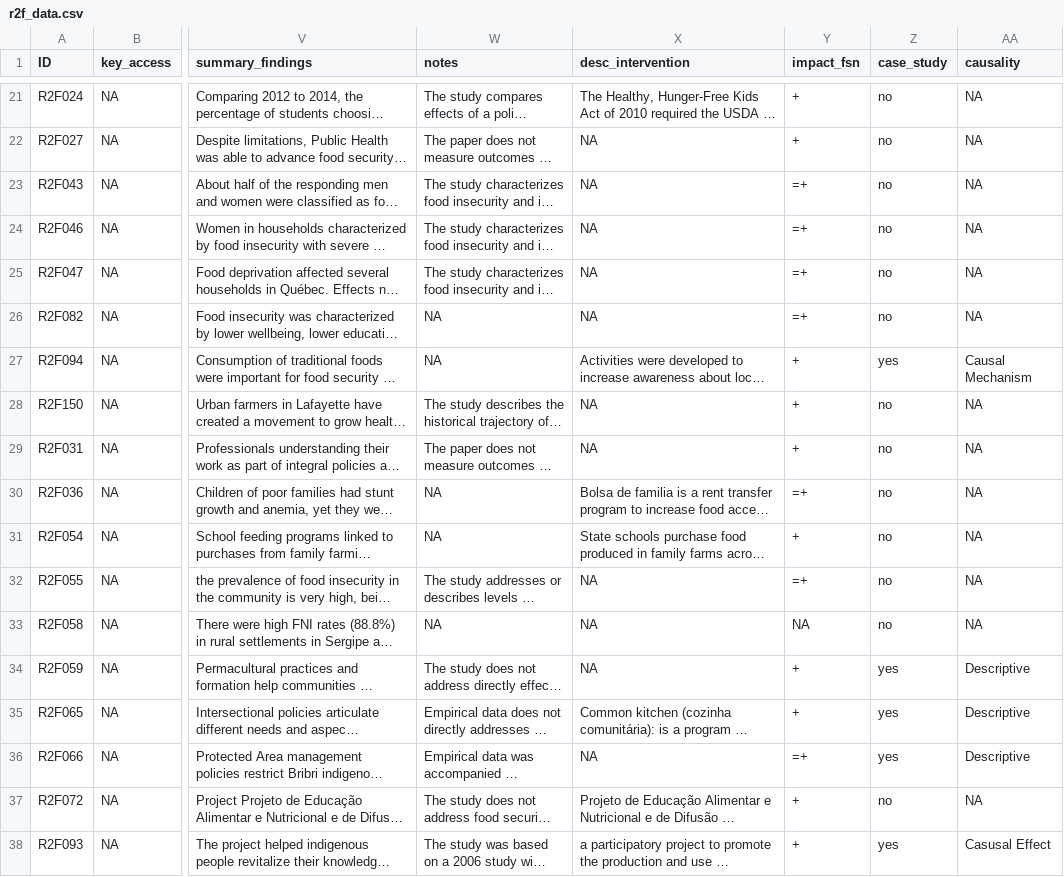
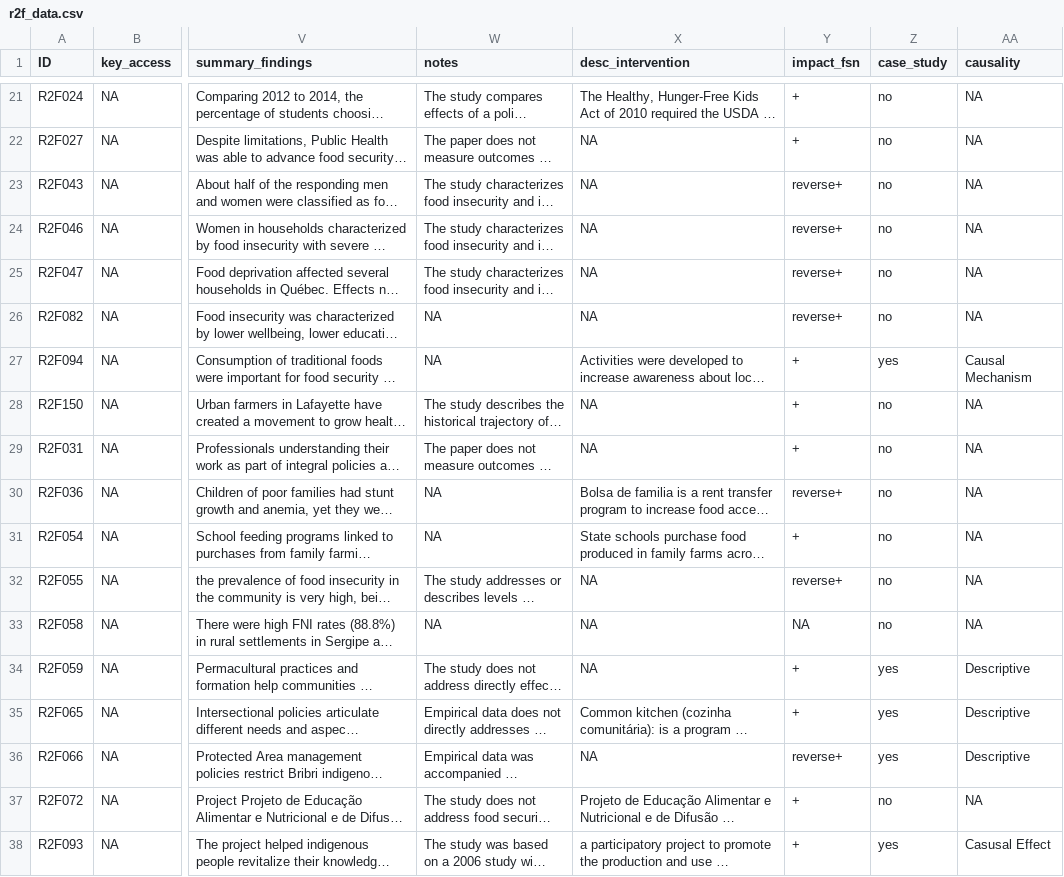
Before and after one commit to devonds/rights_and_food_security, a CSV file: input_data/r2f_data.csv, drawn as a sheet; only a part is shown, gaps mark what is left out; long unchanged cells end in …; the diff covers the shown part only; the diff names each change by its address in the sheet, - before the commit and + after, or states it on an @@ line.

Commit message:
1.  update data cleaning 2. create notebook exploring conditionality and  causality

```diff
--- a/input_data/r2f_data.csv
+++ b/input_data/r2f_data.csv
-Y23:Y26 (impact_fsn): =+
+Y23:Y26 (impact_fsn): reverse+
-Y30 (impact_fsn): =+
+Y30 (impact_fsn): reverse+
-Y32 (impact_fsn): =+
+Y32 (impact_fsn): reverse+
-Y36 (impact_fsn): =+
+Y36 (impact_fsn): reverse+
```
Also changed, not shown: 19 edited cells elsewhere in this file, input_data/HLPE Food Sov Keying - FSv.csv, 22 other files.
